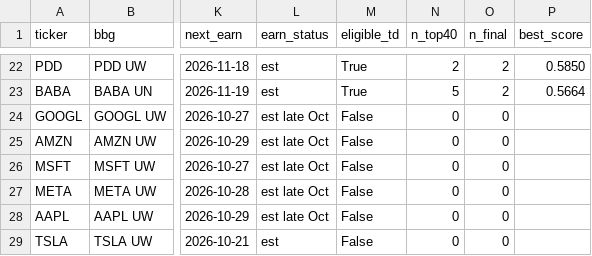
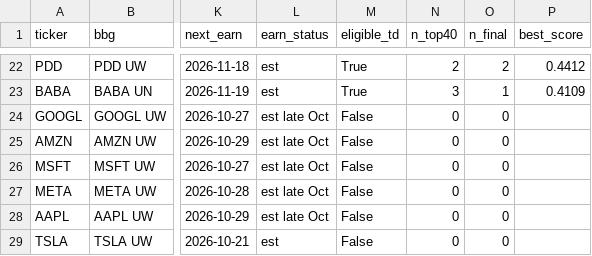
Before and after one commit to szehau95/Stock-Analysis, a CSV file: acel/output/name_scorecard.csv, drawn as a sheet; only a part is shown, gaps mark what is left out; the diff covers the shown part only; the diff names each change by its address in the sheet, - before the commit and + after, or states it on an @@ line.

```diff
--- a/acel/output/name_scorecard.csv
+++ b/acel/output/name_scorecard.csv
-P22 (best_score): 0.5850
+P22 (best_score): 0.4412
-N23 (n_top40): 5
+N23 (n_top40): 3
-O23 (n_final): 2
+O23 (n_final): 1
-P23 (best_score): 0.5664
+P23 (best_score): 0.4109
```
Also changed, not shown: 33 edited cells elsewhere in this file, acel/output/benchmarks.csv, acel/output/finalists_all_structures.csv, 14 other files.
